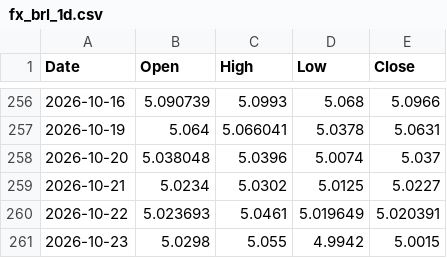
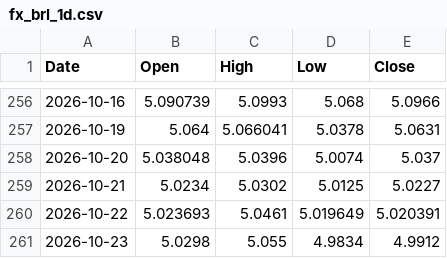
Before and after one commit to Kubula-xu/claude-finance-data, a CSV file: data/softy/fx_brl_1d.csv, drawn as a sheet; only a part is shown, gaps mark what is left out.

```diff
--- a/data/softy/fx_brl_1d.csv
+++ b/data/softy/fx_brl_1d.csv
@@ -260,2 +260,2 @@ Date,Open,High,Low,Close
 2026-10-22,5.023693,5.0461,5.019649,5.020391
-2026-10-23,5.0298,5.055,4.9942,5.0015
+2026-10-23,5.0298,5.055,4.9834,4.9912
```
Also changed, not shown: data/softy/cot.csv, data/softy/fx_gbp_1d.csv, 7 other files.
